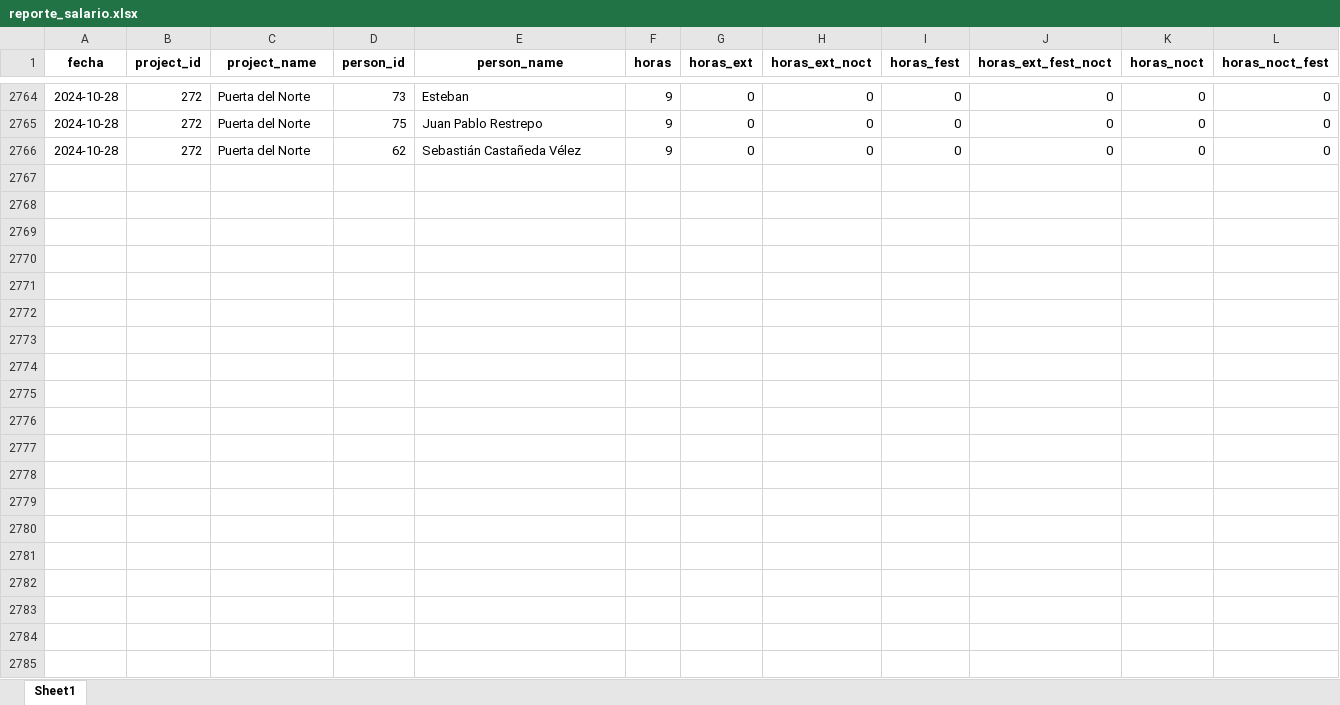
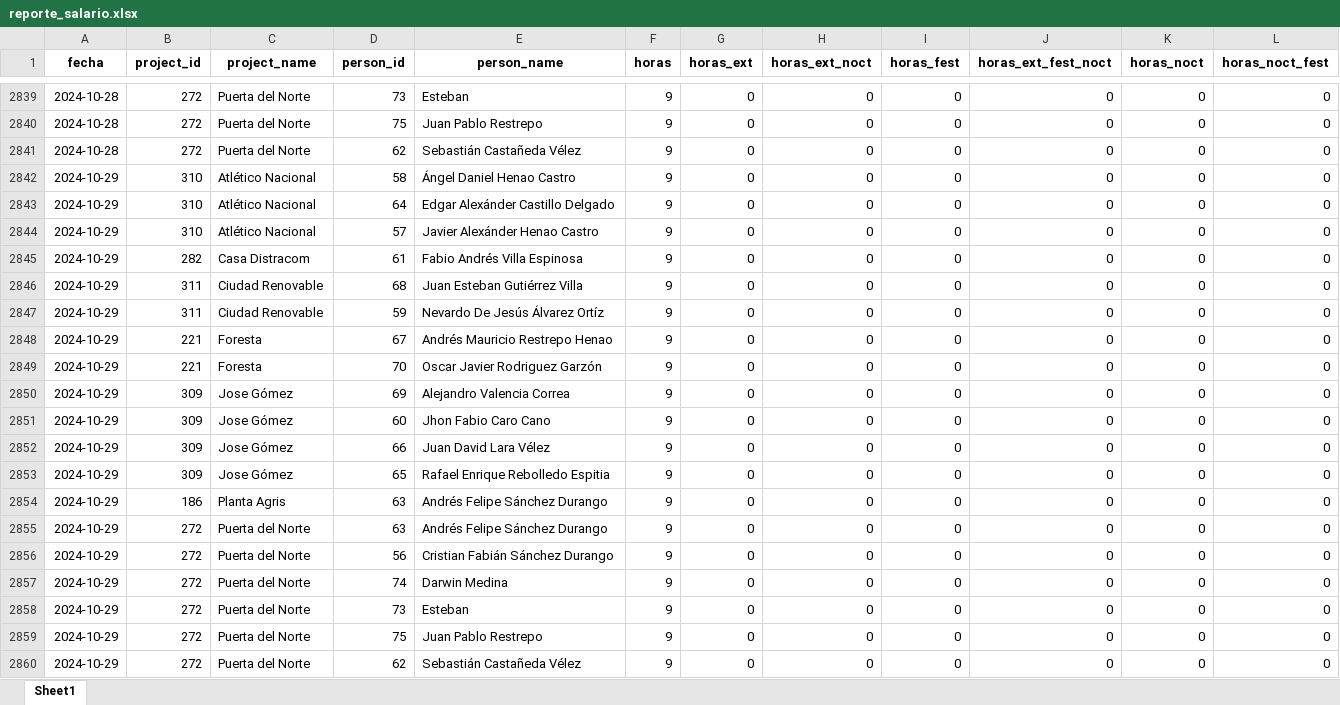
Before and after one commit to alanrproject/Nomina, an Excel workbook: reporte_salario.xlsx, sheet Sheet1, drawn as a sheet; only a part is shown, gaps mark what is left out; values as stored, in another font and other column widths than the file's, no borders; the diff covers the shown part only; the diff names each change by its address in the sheet, - before the commit and + after, or states it on an @@ line.

Commit message:
Función update corrige asignación de horas a proyectos cada día

```diff
--- a/reporte_salario.xlsx (sheet Sheet1)
+++ b/reporte_salario.xlsx (sheet Sheet1)
+row 2842: 2024-10-29 | 310 | Atlético Nacional | 58 | Ángel Daniel Henao Castro | 9 | 0 | 0 | 0 | 0 | 0 | 0
+row 2843: 2024-10-29 | 310 | Atlético Nacional | 64 | Edgar Alexánder Castillo Delgado | 9 | 0 | 0 | 0 | 0 | 0 | 0
+row 2844: 2024-10-29 | 310 | Atlético Nacional | 57 | Javier Alexánder Henao Castro | 9 | 0 | 0 | 0 | 0 | 0 | 0
+row 2845: 2024-10-29 | 282 | Casa Distracom | 61 | Fabio Andrés Villa Espinosa | 9 | 0 | 0 | 0 | 0 | 0 | 0
+row 2846: 2024-10-29 | 311 | Ciudad Renovable | 68 | Juan Esteban Gutiérrez Villa | 9 | 0 | 0 | 0 | 0 | 0 | 0
+row 2847: 2024-10-29 | 311 | Ciudad Renovable | 59 | Nevardo De Jesús Álvarez Ortíz | 9 | 0 | 0 | 0 | 0 | 0 | 0
+row 2848: 2024-10-29 | 221 | Foresta | 67 | Andrés Mauricio Restrepo Henao | 9 | 0 | 0 | 0 | 0 | 0 | 0
+row 2849: 2024-10-29 | 221 | Foresta | 70 | Oscar Javier Rodriguez Garzón | 9 | 0 | 0 | 0 | 0 | 0 | 0
+row 2850: 2024-10-29 | 309 | Jose Gómez | 69 | Alejandro Valencia Correa | 9 | 0 | 0 | 0 | 0 | 0 | 0
+row 2851: 2024-10-29 | 309 | Jose Gómez | 60 | Jhon Fabio Caro Cano | 9 | 0 | 0 | 0 | 0 | 0 | 0
+row 2852: 2024-10-29 | 309 | Jose Gómez | 66 | Juan David Lara Vélez | 9 | 0 | 0 | 0 | 0 | 0 | 0
+row 2853: 2024-10-29 | 309 | Jose Gómez | 65 | Rafael Enrique Rebolledo Espitia | 9 | 0 | 0 | 0 | 0 | 0 | 0
+row 2854: 2024-10-29 | 186 | Planta Agris | 63 | Andrés Felipe Sánchez Durango | 9 | 0 | 0 | 0 | 0 | 0 | 0
+row 2855: 2024-10-29 | 272 | Puerta del Norte | 63 | Andrés Felipe Sánchez Durango | 9 | 0 | 0 | 0 | 0 | 0 | 0
+row 2856: 2024-10-29 | 272 | Puerta del Norte | 56 | Cristian Fabián Sánchez Durango | 9 | 0 | 0 | 0 | 0 | 0 | 0
+row 2857: 2024-10-29 | 272 | Puerta del Norte | 74 | Darwin Medina | 9 | 0 | 0 | 0 | 0 | 0 | 0
+row 2858: 2024-10-29 | 272 | Puerta del Norte | 73 | Esteban | 9 | 0 | 0 | 0 | 0 | 0 | 0
+row 2859: 2024-10-29 | 272 | Puerta del Norte | 75 | Juan Pablo Restrepo | 9 | 0 | 0 | 0 | 0 | 0 | 0
+row 2860: 2024-10-29 | 272 | Puerta del Norte | 62 | Sebastián Castañeda Vélez | 9 | 0 | 0 | 0 | 0 | 0 | 0
```
Also changed, not shown: 114 added rows and 22 edited cells elsewhere in this sheet, 2 other files.
